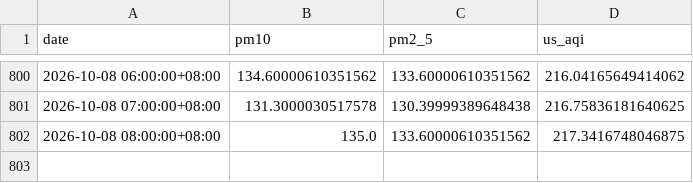
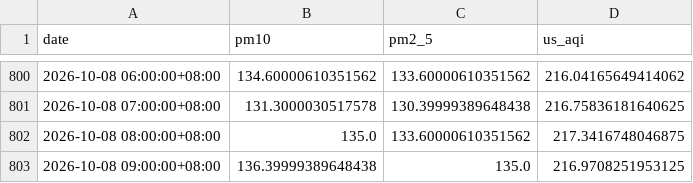
Before and after one commit to raynonpo/Project-Air, a CSV file: hourly_air_quality.csv, drawn as a sheet; only a part is shown, gaps mark what is left out.

```diff
--- a/hourly_air_quality.csv
+++ b/hourly_air_quality.csv
@@ -802 +802,2 @@ date,pm10,pm2_5,us_aqi
 2026-10-08 08:00:00+08:00,135.0,133.60000610351562,217.3416748046875
+2026-10-08 09:00:00+08:00,136.39999389648438,135.0,216.9708251953125
```
Also changed, not shown: hourly_Weather_data.csv.
